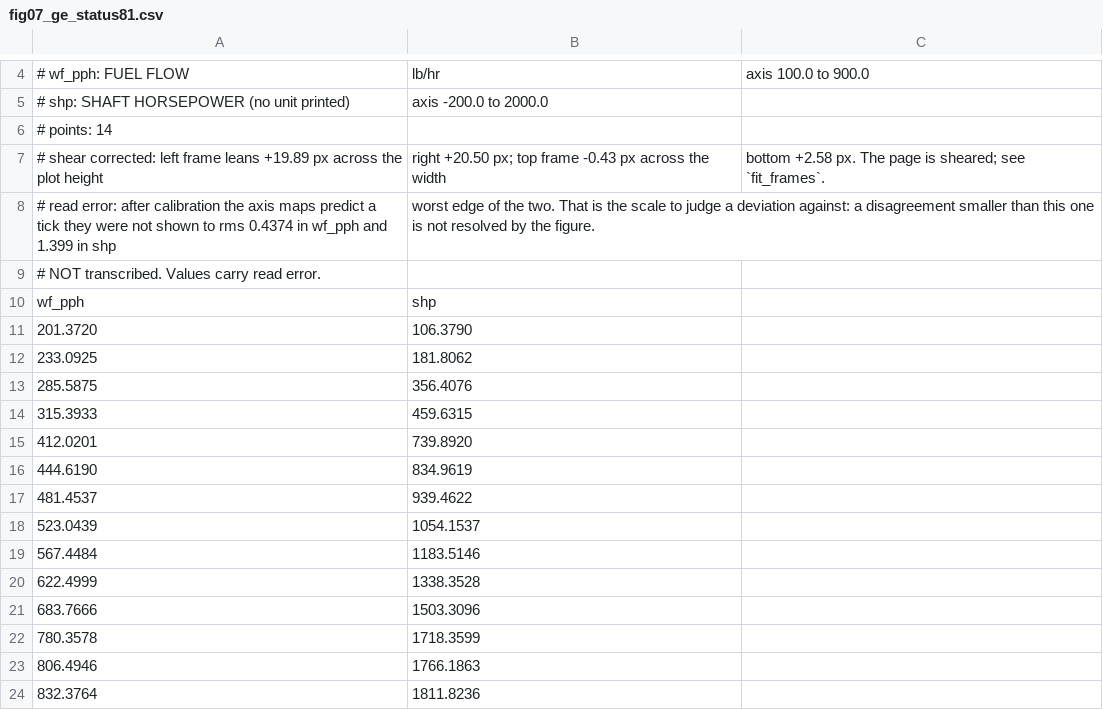
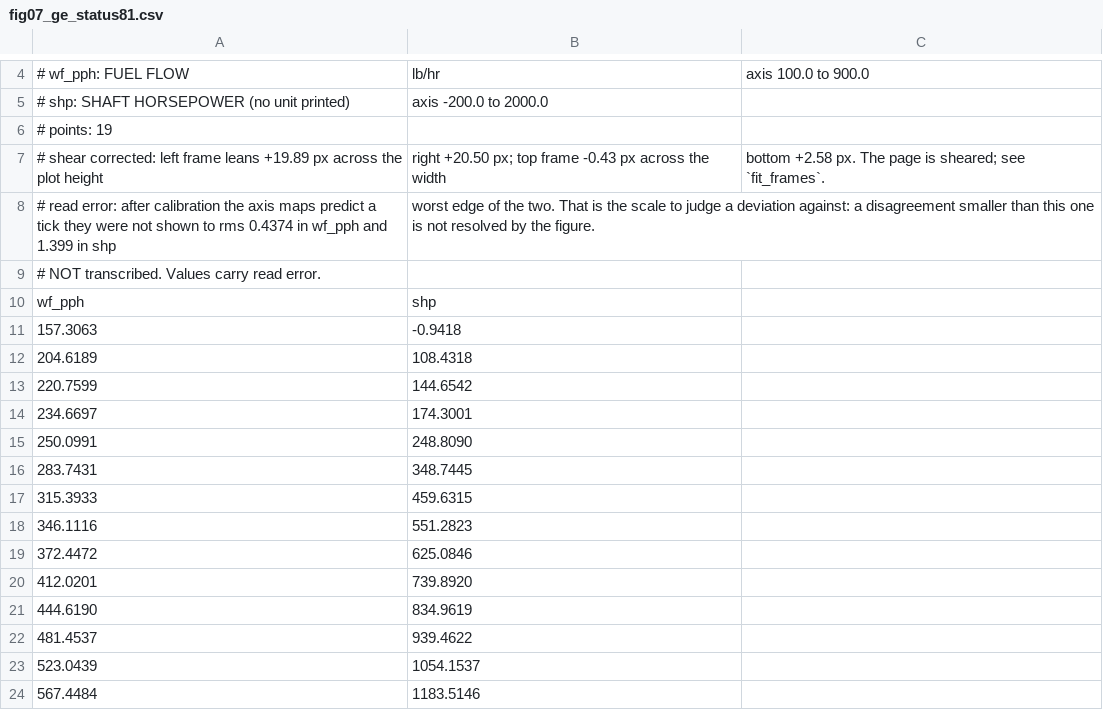
Before and after one commit to evrenge/t700-engine-model, a CSV file: data/reference/fig07_ge_status81.csv, drawn as a sheet; only a part is shown, gaps mark what is left out; the shorter side is filled out with more unchanged rows.

```diff
--- a/data/reference/fig07_ge_status81.csv
+++ b/data/reference/fig07_ge_status81.csv
@@ -5,3 +5,3 @@
 # shp: SHAFT HORSEPOWER (no unit printed), axis -200.0 to 2000.0
-# points: 14
+# points: 19
 # shear corrected: left frame leans +19.89 px across the plot height, right +20.50 px; top frame -0.43 px across the width, bottom +2.58 px. The page is sheared; see `fit_frames`.
@@ -10,6 +10,11 @@
 wf_pph,shp
-201.3720,106.3790
-233.0925,181.8062
-285.5875,356.4076
+157.3063,-0.9418
+204.6189,108.4318
+220.7599,144.6542
+234.6697,174.3001
+250.0991,248.8090
+283.7431,348.7445
 315.3933,459.6315
+346.1116,551.2823
+372.4472,625.0846
 412.0201,739.8920
```
Also changed, not shown: data/reference/fig06_ge_status81.csv, data/reference/fig06_ge_unbalanced.csv, 13 other files.
